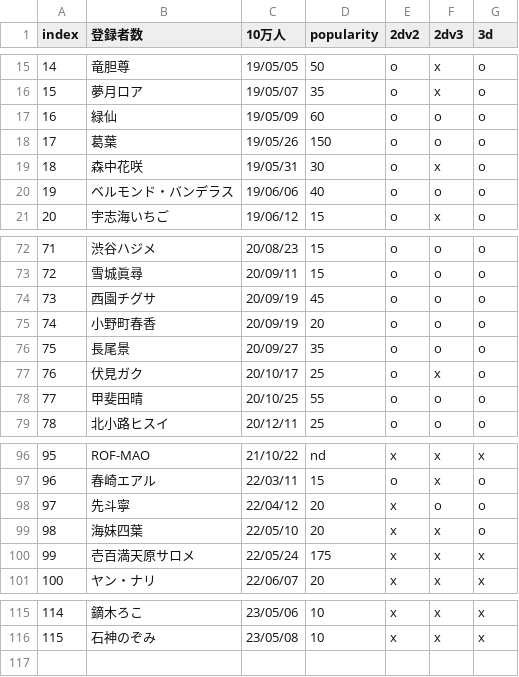
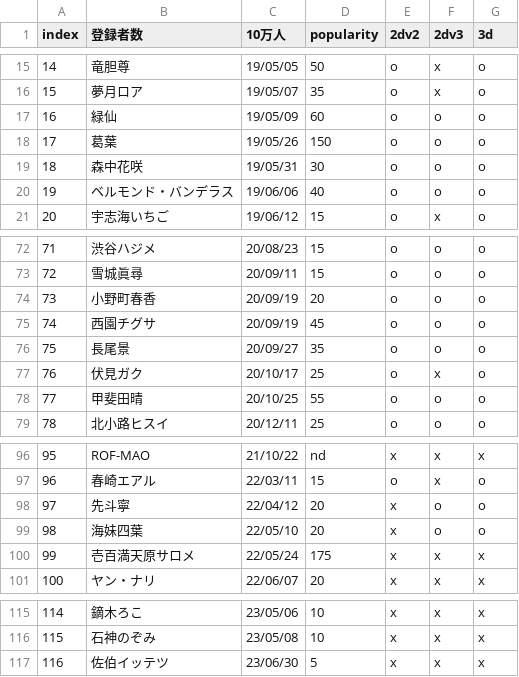
Before and after one commit to eggplants/niji-100k, a CSV file: res.csv, drawn as a sheet; only a part is shown, gaps mark what is left out; addresses are those after the commit; the diff names each change by its address in the sheet, - before the commit and + after, or states it on an @@ line.

```diff
--- a/res.csv
+++ b/res.csv
-F19 (2dv3): x
+F19 (2dv3): o
@@ row 75 moved to row 74: 73 @@
@@ column A (index) renumbered in row 75 @@
-F99 (2dv3): x
+F99 (2dv3): o
+row 117: 116 | 佐伯イッテツ | 23/06/30 | 5 | x | x | x
```
Also changed, not shown: 1 other file.
